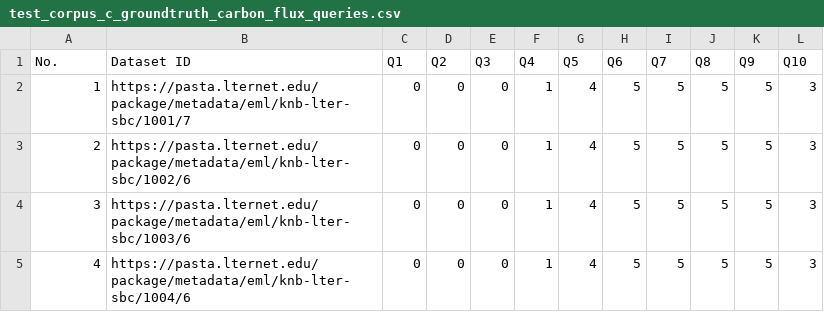
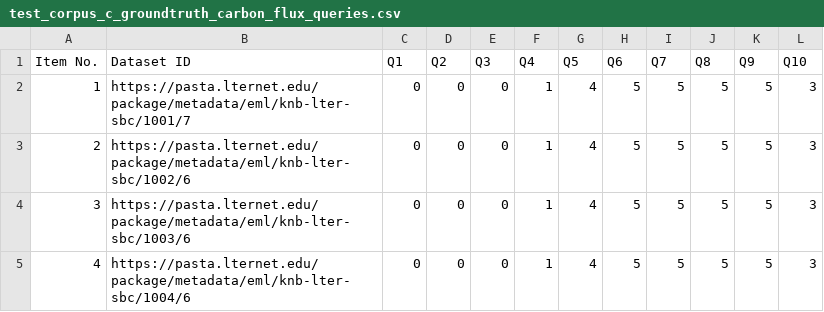
Before and after one commit to DataONEorg/semantic-query, a CSV file: resources/sem-query-testing/manual-annotation/test_corpus_c_groundtruth_carbon_flux_queries.csv, drawn as a sheet; only a part is shown.

Commit message:
Update test_corpus_c_groundtruth_carbon_flux_queries.csv
The 10 questions are based on the ones developed in SEM-PROV-Design Use Case 52 - https://github.com/DataONEorg/sem-prov-design/blob/master/docs/use-cases/semantics/use-case-52-Semantic-Search.rst

```diff
--- a/resources/sem-query-testing/manual-annotation/test_corpus_c_groundtruth_carbon_flux_queries.csv
+++ b/resources/sem-query-testing/manual-annotation/test_corpus_c_groundtruth_carbon_flux_queries.csv
@@ -1,2 +1,2 @@
-No.,Dataset ID,Q1,Q2,Q3,Q4,Q5,Q6,Q7,Q8,Q9,Q10
+Item No.,Dataset ID,Q1,Q2,Q3,Q4,Q5,Q6,Q7,Q8,Q9,Q10
 1,https://pasta.lternet.edu/package/metadata/eml/knb-lter-sbc/1001/7,0,0,0,1,4,5,5,5,5,3
```
